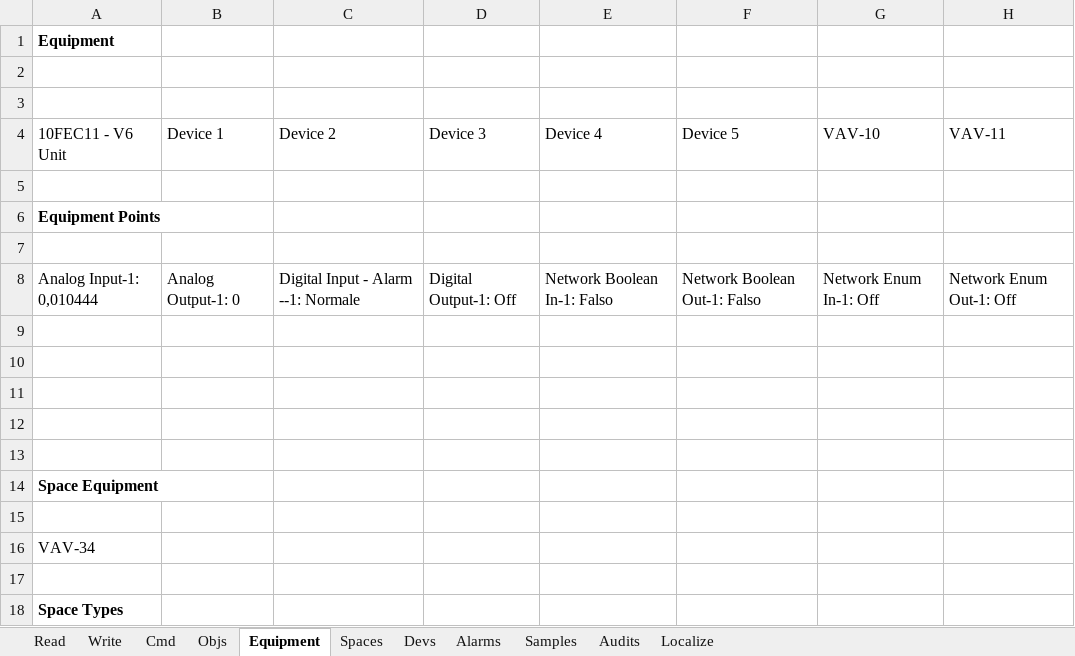
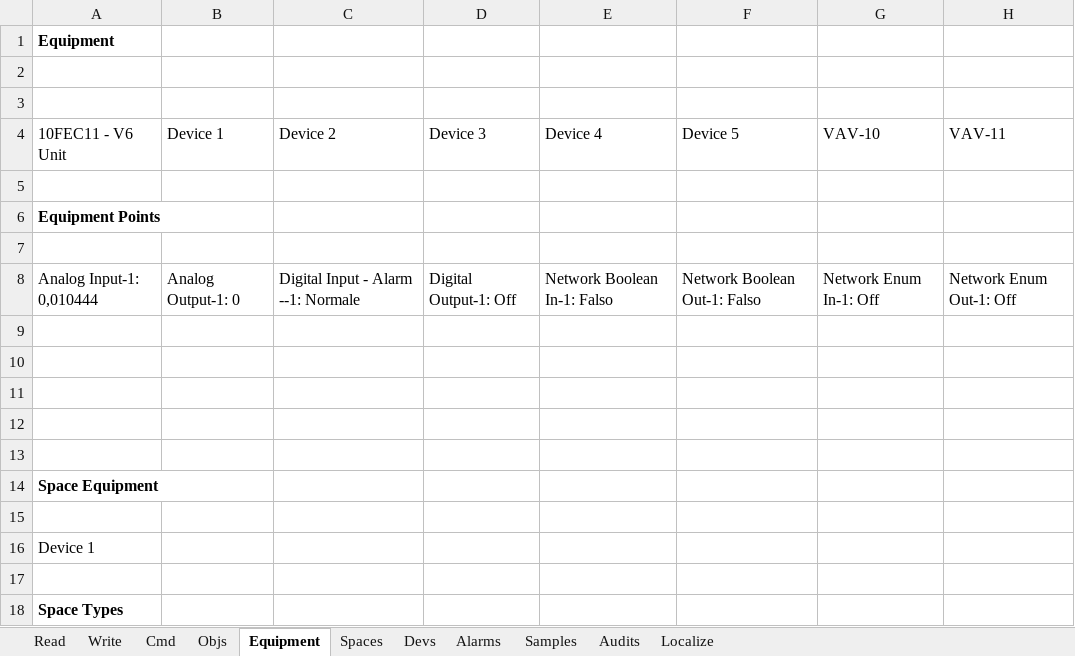
Before and after one commit to jci-metasys/basic-services-dotnet, an Excel workbook: MetasysServicesComExampleApp/MetasysApiTest.xlsm, sheet Equipment, drawn as a sheet; only a part is shown; values as stored, in another font and other column widths than the file's, no borders; the diff names each change by its address in the sheet, - before the commit and + after, or states it on an @@ line.

Commit message:
-Removed priority from write methods in Excel app -Updated id for equipment and space example

```diff
--- a/MetasysServicesComExampleApp/MetasysApiTest.xlsm (sheet Equipment)
+++ b/MetasysServicesComExampleApp/MetasysApiTest.xlsm (sheet Equipment)
-A16: VAV-34
+A16: Device 1
```
Also changed, not shown: sheet Objs, sheet Devs, sheet Write, sheet Read, sheet Audits, formulas that keep their value.
